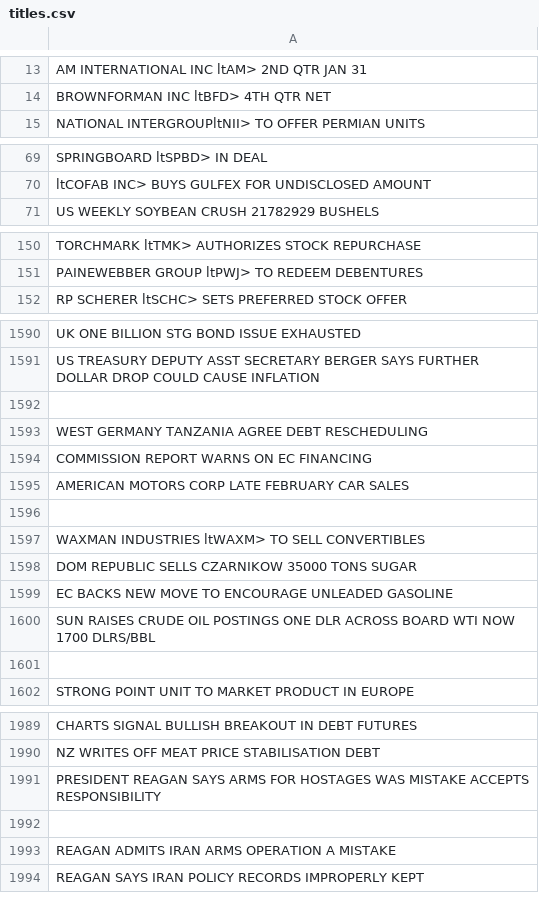
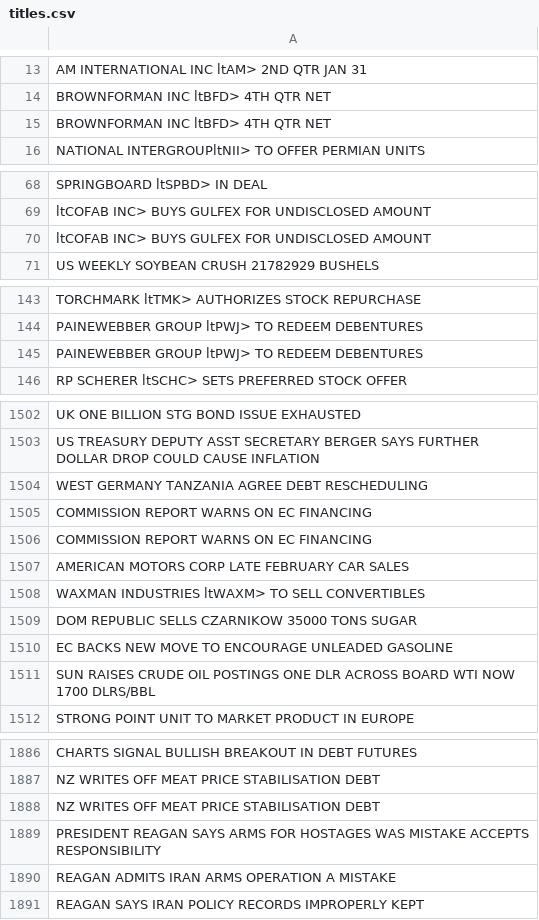
Before and after one commit to wenzla/Data-Mining-Project, a CSV file: titles.csv, drawn as a sheet; only a part is shown, gaps mark what is left out; the diff covers the shown part only.

```diff
--- a/titles.csv
+++ b/titles.csv
@@ -14,2 +14,3 @@ AM INTERNATIONAL INC ltAM> 2ND QTR JAN 31
 BROWNFORMAN INC ltBFD> 4TH QTR NET
+BROWNFORMAN INC ltBFD> 4TH QTR NET
 NATIONAL INTERGROUPltNII> TO OFFER PERMIAN UNITS
@@ -70,2 +69,3 @@ SPRINGBOARD ltSPBD> IN DEAL
 ltCOFAB INC> BUYS GULFEX FOR UNDISCLOSED AMOUNT
+ltCOFAB INC> BUYS GULFEX FOR UNDISCLOSED AMOUNT
 US WEEKLY SOYBEAN CRUSH 21782929 BUSHELS
@@ -151,2 +144,3 @@ TORCHMARK ltTMK> AUTHORIZES STOCK REPURCHASE
 PAINEWEBBER GROUP ltPWJ> TO REDEEM DEBENTURES
+PAINEWEBBER GROUP ltPWJ> TO REDEEM DEBENTURES
 RP SCHERER ltSCHC> SETS PREFERRED STOCK OFFER
@@ -1591,7 +1503,6 @@ UK ONE BILLION STG BOND ISSUE EXHAUSTED
 US TREASURY DEPUTY ASST SECRETARY BERGER SAYS FURTHER DOLLAR DROP COULD CAUSE INFLATION
-
 WEST GERMANY TANZANIA AGREE DEBT RESCHEDULING
 COMMISSION REPORT WARNS ON EC FINANCING
+COMMISSION REPORT WARNS ON EC FINANCING
 AMERICAN MOTORS CORP LATE FEBRUARY CAR SALES
-
 WAXMAN INDUSTRIES ltWAXM> TO SELL CONVERTIBLES
@@ -1600,3 +1511,2 @@ EC BACKS NEW MOVE TO ENCOURAGE UNLEADED GASOLINE
 SUN RAISES CRUDE OIL POSTINGS ONE DLR ACROSS BOARD WTI NOW 1700 DLRS/BBL
-
 STRONG POINT UNIT TO MARKET PRODUCT IN EUROPE
@@ -1990,4 +1887,4 @@ CHARTS SIGNAL BULLISH BREAKOUT IN DEBT FUTURES
 NZ WRITES OFF MEAT PRICE STABILISATION DEBT
+NZ WRITES OFF MEAT PRICE STABILISATION DEBT
 PRESIDENT REAGAN SAYS ARMS FOR HOSTAGES WAS MISTAKE ACCEPTS RESPONSIBILITY
-
 REAGAN ADMITS IRAN ARMS OPERATION A MISTAKE
```
Also changed, not shown: 14 added rows, 120 removed rows and 1 edited cell elsewhere in this file, 6 other files.
